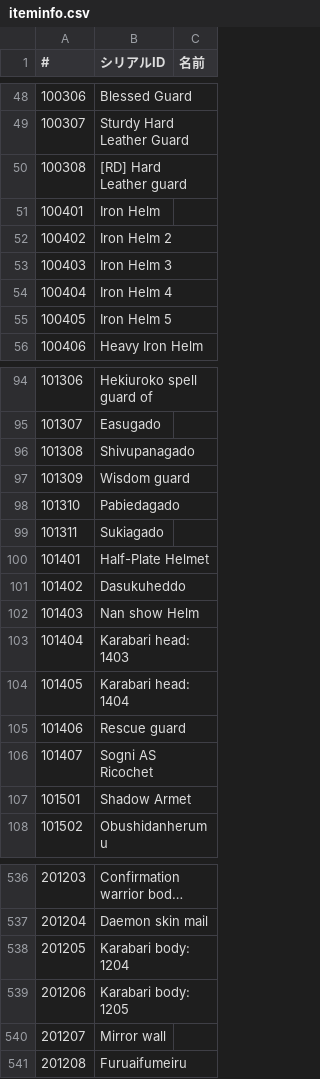
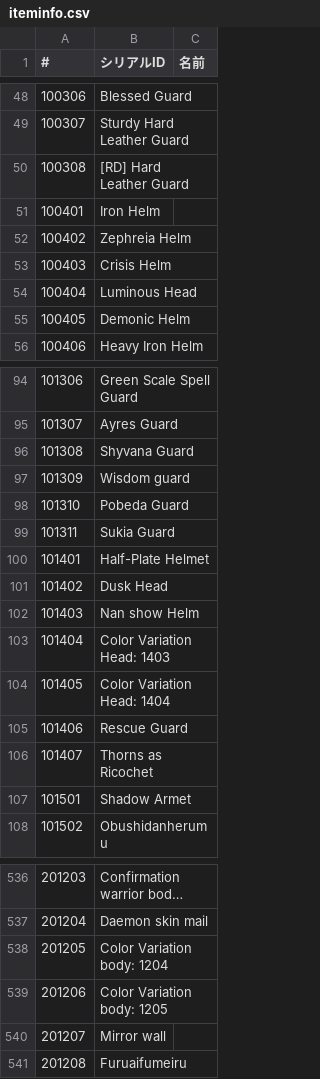
Before and after one commit to necromancyonline/necromancy-client, a CSV file: eng_required_files/data/settings/iteminfo.csv, drawn as a sheet; only a part is shown, gaps mark what is left out; long unchanged cells end in …; the diff covers the shown part only; the diff names each change by its address in the sheet, - before the commit and + after, or states it on an @@ line.

```diff
--- a/eng_required_files/data/settings/iteminfo.csv
+++ b/eng_required_files/data/settings/iteminfo.csv
-B50 (シリアルID): [RD] Hard Leather guard
+B50 (シリアルID): [RD] Hard Leather Guard
-B52 (シリアルID): Iron Helm 2
+B52 (シリアルID): Zephreia Helm
-B53 (シリアルID): Iron Helm 3
+B53 (シリアルID): Crisis Helm
-B54 (シリアルID): Iron Helm 4
+B54 (シリアルID): Luminous Head
-B55 (シリアルID): Iron Helm 5
+B55 (シリアルID): Demonic Helm
-B94 (シリアルID): Hekiuroko spell guard of
+B94 (シリアルID): Green Scale Spell Guard
-B95 (シリアルID): Easugado
+B95 (シリアルID): Ayres Guard
-B96 (シリアルID): Shivupanagado
+B96 (シリアルID): Shyvana Guard
-B98 (シリアルID): Pabiedagado
+B98 (シリアルID): Pobeda Guard
-B99 (シリアルID): Sukiagado
+B99 (シリアルID): Sukia Guard
-B101 (シリアルID): Dasukuheddo
+B101 (シリアルID): Dusk Head
-B103 (シリアルID): Karabari head: 1403
+B103 (シリアルID): Color Variation Head: 1403
-B104 (シリアルID): Karabari head: 1404
+B104 (シリアルID): Color Variation Head: 1404
-B105 (シリアルID): Rescue guard
+B105 (シリアルID): Rescue Guard
-B106 (シリアルID): Sogni AS Ricochet
+B106 (シリアルID): Thorns as Ricochet
-B538 (シリアルID): Karabari body: 1204
+B538 (シリアルID): Color Variation body: 1204
-B539 (シリアルID): Karabari body: 1205
+B539 (シリアルID): Color Variation body: 1205
```
Also changed, not shown: 59 edited cells elsewhere in this file.
